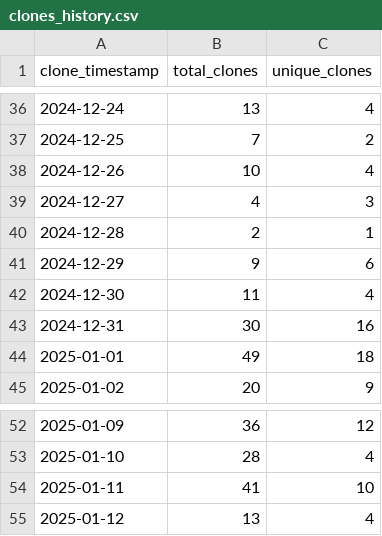
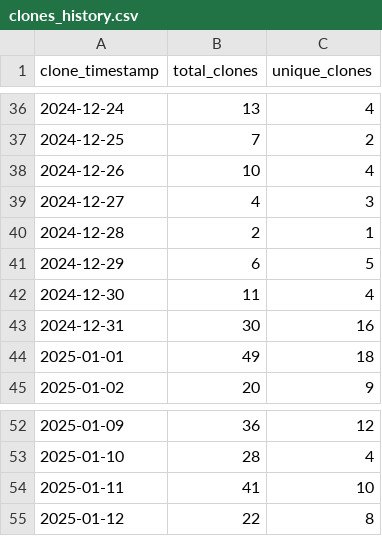
Before and after one commit to ionutms/clones_monitor, a CSV file: clones_history.csv, drawn as a sheet; only a part is shown, gaps mark what is left out.

Commit message:
Update clone and visitor statistics for 2025-01-12 14:31:24 EET

```diff
--- a/clones_history.csv
+++ b/clones_history.csv
@@ -40,3 +40,3 @@ clone_timestamp,total_clones,unique_clones
 "2024-12-28",2,1
-"2024-12-29",9,6
+"2024-12-29",6,5
 "2024-12-30",11,4
@@ -54,2 +54,2 @@ clone_timestamp,total_clones,unique_clones
 "2025-01-11",41,10
-"2025-01-12",13,4
+"2025-01-12",22,8
```
Also changed, not shown: visitors_history.csv, 1 other file.
